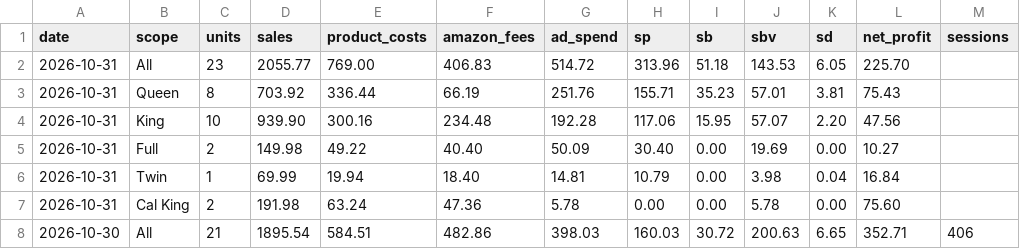
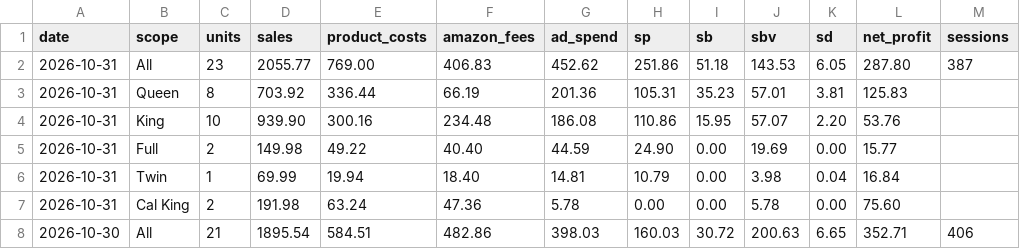
Before and after one commit to zarlish-web/PPC-Audit-, a CSV file: launch/tracker/day/2026-10-31/profit.csv, drawn as a sheet.

```diff
--- a/launch/tracker/day/2026-10-31/profit.csv
+++ b/launch/tracker/day/2026-10-31/profit.csv
@@ -1,6 +1,6 @@
 date,scope,units,sales,product_costs,amazon_fees,ad_spend,sp,sb,sbv,sd,net_profit,sessions
-2026-10-31,All,23,2055.77,769.00,406.83,514.72,313.96,51.18,143.53,6.05,225.70,
-2026-10-31,Queen,8,703.92,336.44,66.19,251.76,155.71,35.23,57.01,3.81,75.43,
-2026-10-31,King,10,939.90,300.16,234.48,192.28,117.06,15.95,57.07,2.20,47.56,
-2026-10-31,Full,2,149.98,49.22,40.40,50.09,30.40,0.00,19.69,0.00,10.27,
+2026-10-31,All,23,2055.77,769.00,406.83,452.62,251.86,51.18,143.53,6.05,287.80,387
+2026-10-31,Queen,8,703.92,336.44,66.19,201.36,105.31,35.23,57.01,3.81,125.83,
+2026-10-31,King,10,939.90,300.16,234.48,186.08,110.86,15.95,57.07,2.20,53.76,
+2026-10-31,Full,2,149.98,49.22,40.40,44.59,24.90,0.00,19.69,0.00,15.77,
 2026-10-31,Twin,1,69.99,19.94,18.40,14.81,10.79,0.00,3.98,0.04,16.84,
```
Also changed, not shown: launch/tracker/day/2026-10-31/campaigns.tsv, launch/tracker/source/daily_ranks.csv, 30 other files.
